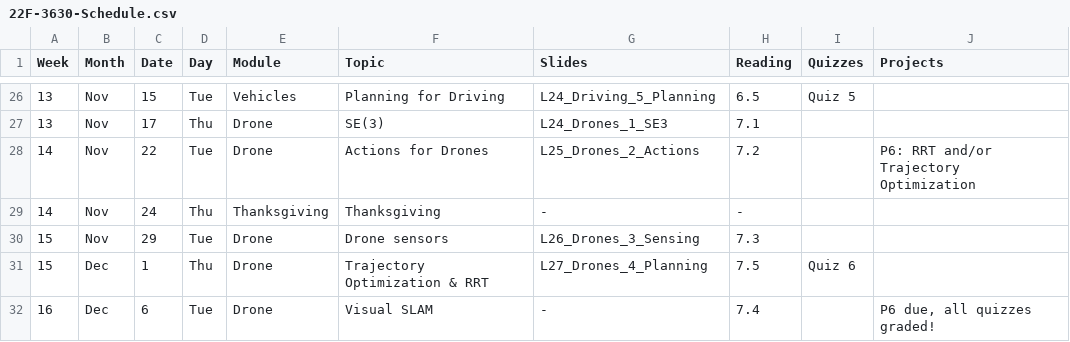
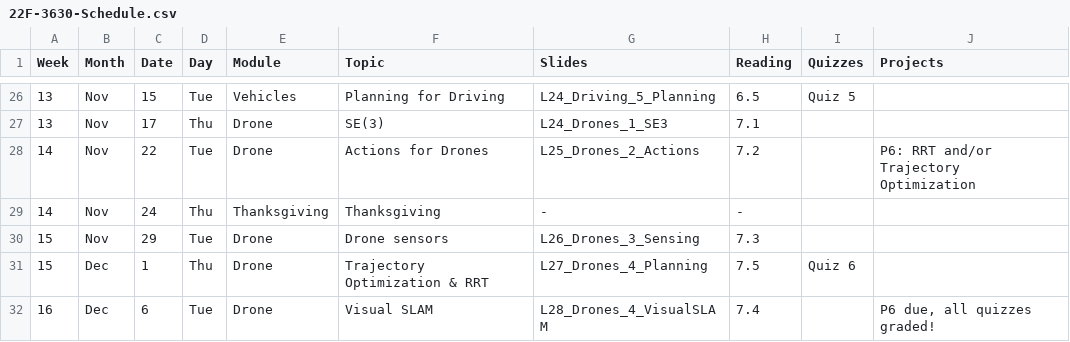
Before and after one commit to dellaert/22F-3630, a CSV file: _data/22F-3630-Schedule.csv, drawn as a sheet; only a part is shown, gaps mark what is left out.

```diff
--- a/_data/22F-3630-Schedule.csv
+++ b/_data/22F-3630-Schedule.csv
@@ -31,2 +31,2 @@
 15,Dec,1,Thu,Drone,Trajectory Optimization & RRT,L27_Drones_4_Planning,7.5,Quiz 6,
-16,Dec,6,Tue,Drone,Visual SLAM,-,7.4,,"P6 due, all quizzes graded!"
+16,Dec,6,Tue,Drone,Visual SLAM,L28_Drones_4_VisualSLAM,7.4,,"P6 due, all quizzes graded!"
```
Also changed, not shown: 1 other file.
